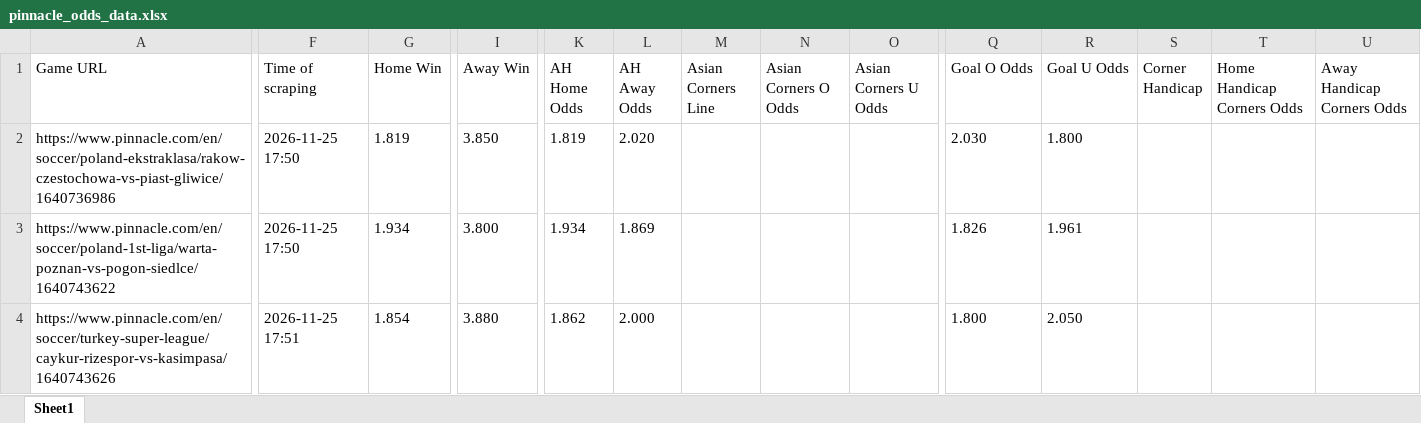
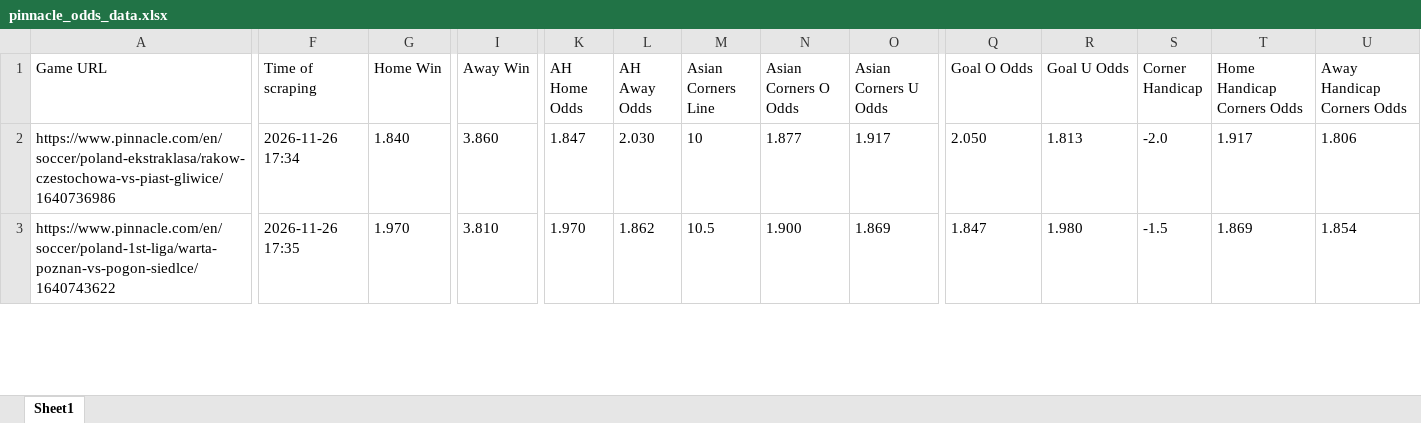
Before and after one commit to super-luke-chambers/pin_scraper, an Excel workbook: outputs/pinnacle_odds_data.xlsx, sheet Sheet1, drawn as a sheet; only a part is shown, gaps mark what is left out; values as stored, in another font and other column widths than the file's, no borders; removed rows and columns are numbered as before the commit, all else as after; rows hold the shown columns only; the diff covers the shown part only; the diff names each change by its address in the sheet, - before the commit and + after, or states it on an @@ line.

```diff
--- a/outputs/pinnacle_odds_data.xlsx (sheet Sheet1)
+++ b/outputs/pinnacle_odds_data.xlsx (sheet Sheet1)
-F2 (Time of scraping): 2026-11-25 17:50
+F2 (Time of scraping): 2026-11-26 17:34
-G2 (Home Win): 1.819
+G2 (Home Win): 1.840
-I2 (Away Win): 3.850
+I2 (Away Win): 3.860
-K2 (AH Home Odds): 1.819
+K2 (AH Home Odds): 1.847
-L2 (AH Away Odds): 2.020
+L2 (AH Away Odds): 2.030
-M2 (Asian Corners Line): (empty)
+M2 (Asian Corners Line): 10
-N2 (Asian Corners O Odds): (empty)
+N2 (Asian Corners O Odds): 1.877
-O2 (Asian Corners U Odds): (empty)
+O2 (Asian Corners U Odds): 1.917
-Q2 (Goal O Odds): 2.030
+Q2 (Goal O Odds): 2.050
-R2 (Goal U Odds): 1.800
+R2 (Goal U Odds): 1.813
-S2 (Corner Handicap): (empty)
+S2 (Corner Handicap): -2.0
-T2 (Home Handicap Corners Odds): (empty)
+T2 (Home Handicap Corners Odds): 1.917
-U2 (Away Handicap Corners Odds): (empty)
+U2 (Away Handicap Corners Odds): 1.806
-F3 (Time of scraping): 2026-11-25 17:50
+F3 (Time of scraping): 2026-11-26 17:35
-G3 (Home Win): 1.934
+G3 (Home Win): 1.970
-I3 (Away Win): 3.800
+I3 (Away Win): 3.810
-K3 (AH Home Odds): 1.934
+K3 (AH Home Odds): 1.970
-L3 (AH Away Odds): 1.869
+L3 (AH Away Odds): 1.862
-M3 (Asian Corners Line): (empty)
+M3 (Asian Corners Line): 10.5
-N3 (Asian Corners O Odds): (empty)
+N3 (Asian Corners O Odds): 1.900
-O3 (Asian Corners U Odds): (empty)
+O3 (Asian Corners U Odds): 1.869
-Q3 (Goal O Odds): 1.826
+Q3 (Goal O Odds): 1.847
-R3 (Goal U Odds): 1.961
+R3 (Goal U Odds): 1.980
-S3 (Corner Handicap): (empty)
+S3 (Corner Handicap): -1.5
-T3 (Home Handicap Corners Odds): (empty)
+T3 (Home Handicap Corners Odds): 1.869
-U3 (Away Handicap Corners Odds): (empty)
+U3 (Away Handicap Corners Odds): 1.854
-row 4: https://www.pinnacle.com/en/soccer/turkey-super-league/caykur-rizespor-vs-kasimpasa/1640743626 | 2026-11-25 17:51 | 1.854 | 3.880 | 1.862 | 2.000 |  |  |  | 1.800 | 2.050
```
Also changed, not shown: 5 added rows, 3 removed rows and 176 edited cells elsewhere in this sheet, outputs/pinnacle_corners_historical.xlsx, 2 other files.
